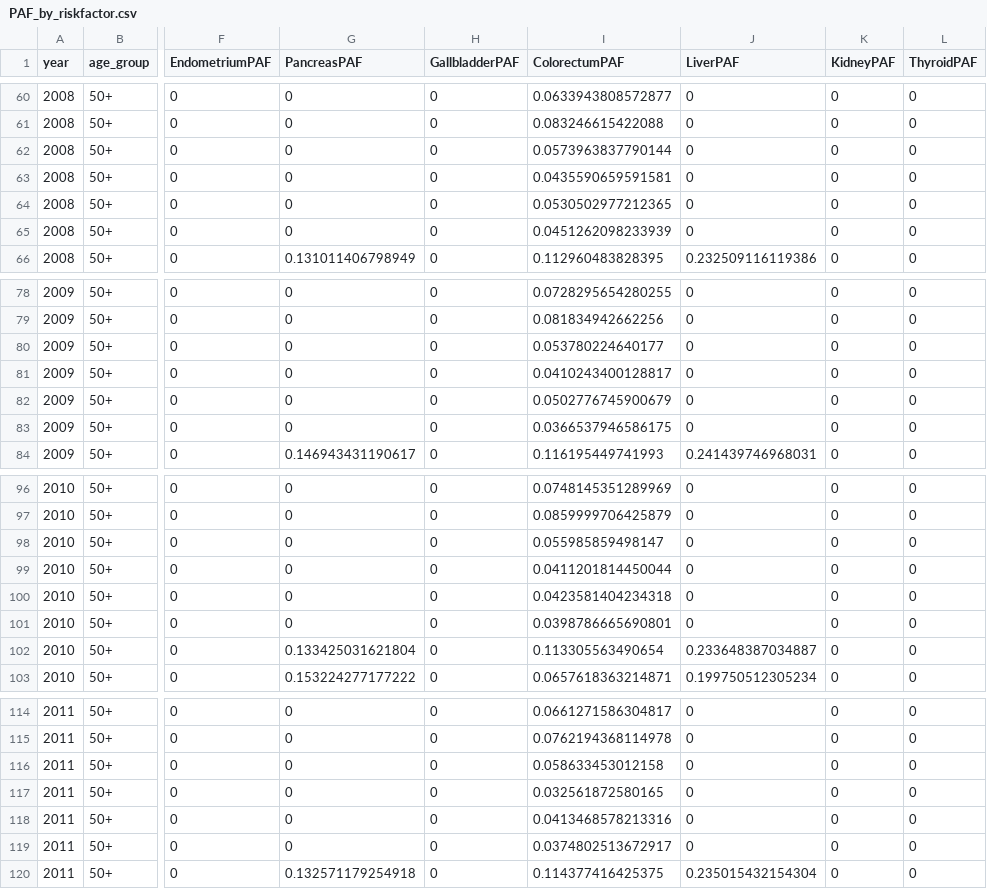
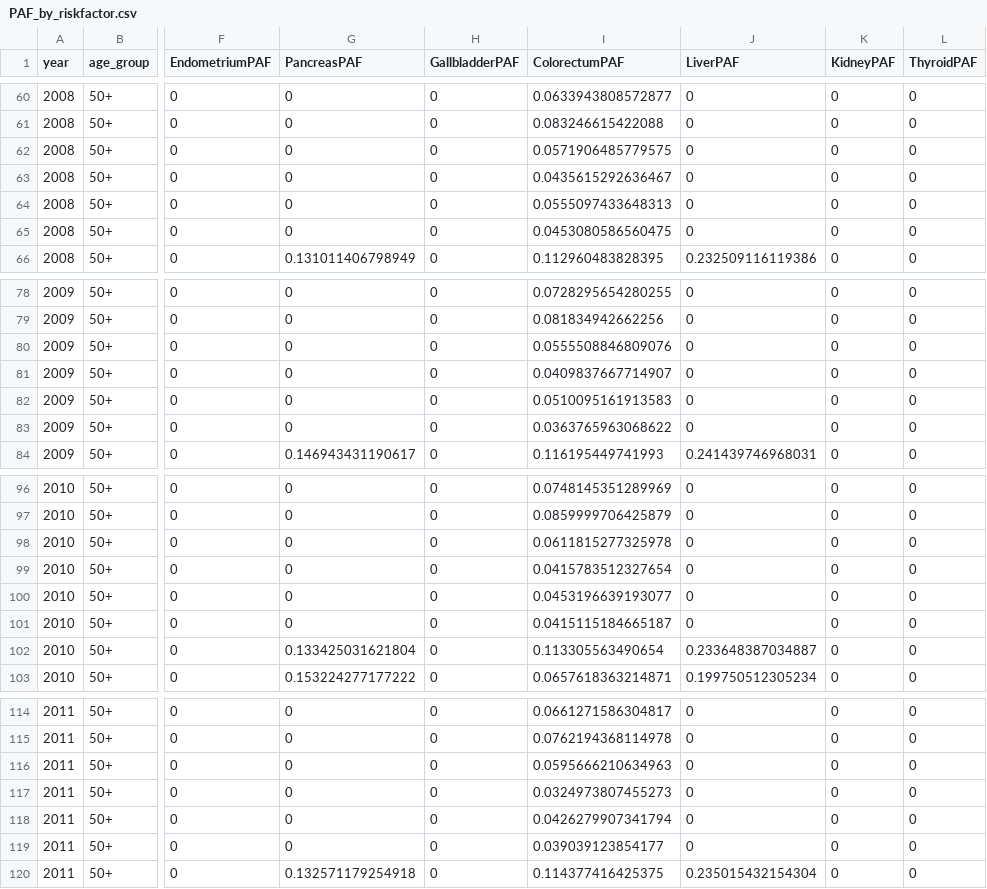
Before and after one commit to UK-Generations-Study/UK-cancer-trends, a CSV file: PIF_PAF/Data/PAF_by_riskfactor.csv, drawn as a sheet; only a part is shown, gaps mark what is left out; the diff covers the shown part only; the diff names each change by its address in the sheet, - before the commit and + after, or states it on an @@ line.

```diff
--- a/PIF_PAF/Data/PAF_by_riskfactor.csv
+++ b/PIF_PAF/Data/PAF_by_riskfactor.csv
-I62 (ColorectumPAF): 0.0573963837790144
+I62 (ColorectumPAF): 0.0571906485779575
-I63 (ColorectumPAF): 0.0435590659591581
+I63 (ColorectumPAF): 0.0435615292636467
-I64 (ColorectumPAF): 0.0530502977212365
+I64 (ColorectumPAF): 0.0555097433648313
-I65 (ColorectumPAF): 0.0451262098233939
+I65 (ColorectumPAF): 0.0453080586560475
-I80 (ColorectumPAF): 0.053780224640177
+I80 (ColorectumPAF): 0.0555508846809076
-I81 (ColorectumPAF): 0.0410243400128817
+I81 (ColorectumPAF): 0.0409837667714907
-I82 (ColorectumPAF): 0.0502776745900679
+I82 (ColorectumPAF): 0.0510095161913583
-I83 (ColorectumPAF): 0.0366537946586175
+I83 (ColorectumPAF): 0.0363765963068622
-I98 (ColorectumPAF): 0.055985859498147
+I98 (ColorectumPAF): 0.0611815277325978
-I99 (ColorectumPAF): 0.0411201814450044
+I99 (ColorectumPAF): 0.0415783512327654
-I100 (ColorectumPAF): 0.0423581404234318
+I100 (ColorectumPAF): 0.0453196639193077
-I101 (ColorectumPAF): 0.0398786665690801
+I101 (ColorectumPAF): 0.0415115184665187
-I116 (ColorectumPAF): 0.058633453012158
+I116 (ColorectumPAF): 0.0595666210634963
-I117 (ColorectumPAF): 0.032561872580165
+I117 (ColorectumPAF): 0.0324973807455273
-I118 (ColorectumPAF): 0.0413468578213316
+I118 (ColorectumPAF): 0.0426279907341794
-I119 (ColorectumPAF): 0.0374802513672917
+I119 (ColorectumPAF): 0.039039123854177
```
Also changed, not shown: 67 edited cells elsewhere in this file, PIF_PAF/Data/AggregatePAFs_BestEstimates.csv, 1 other file.
